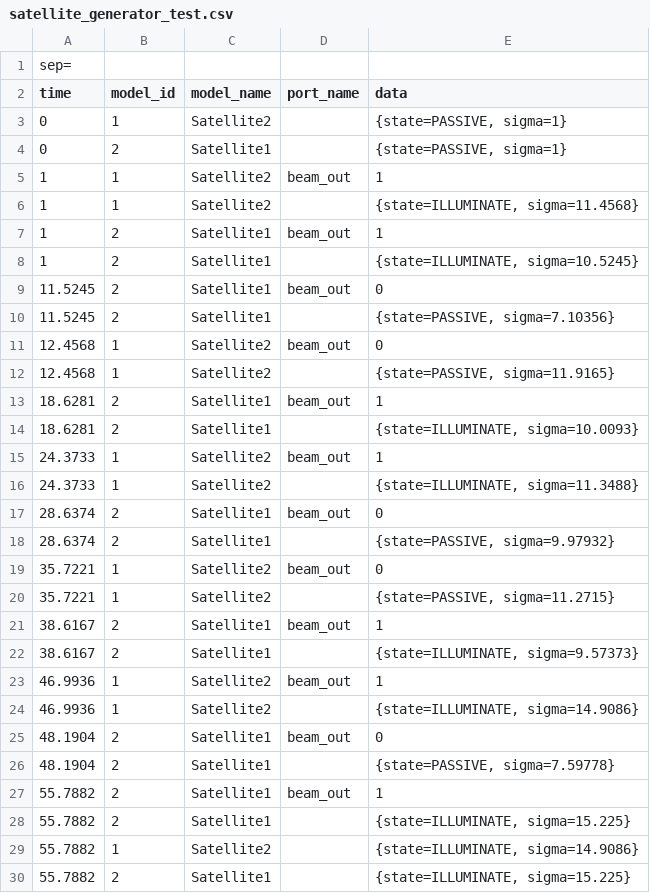
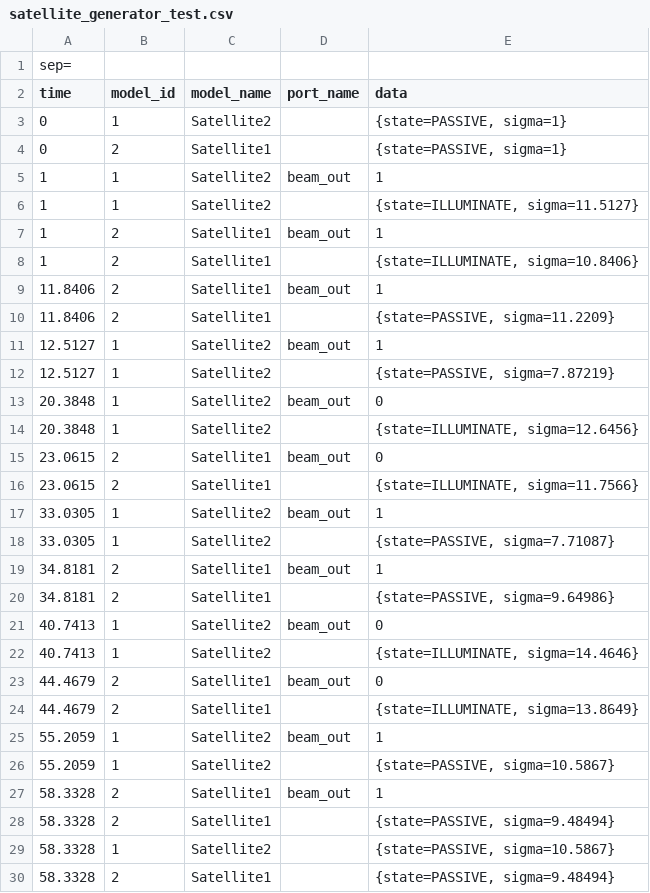
Before and after one commit to mpdesantis/LEO_User_Link, a CSV file: sample-output/satellite_generator_test.csv, drawn as a sheet.

```diff
--- a/sample-output/satellite_generator_test.csv
+++ b/sample-output/satellite_generator_test.csv
@@ -5,26 +5,26 @@ time;model_id;model_name;port_name;data
 1;1;Satellite2;beam_out;1
-1;1;Satellite2;;{state=ILLUMINATE, sigma=11.4568}
+1;1;Satellite2;;{state=ILLUMINATE, sigma=11.5127}
 1;2;Satellite1;beam_out;1
-1;2;Satellite1;;{state=ILLUMINATE, sigma=10.5245}
-11.5245;2;Satellite1;beam_out;0
-11.5245;2;Satellite1;;{state=PASSIVE, sigma=7.10356}
-12.4568;1;Satellite2;beam_out;0
-12.4568;1;Satellite2;;{state=PASSIVE, sigma=11.9165}
-18.6281;2;Satellite1;beam_out;1
-18.6281;2;Satellite1;;{state=ILLUMINATE, sigma=10.0093}
-24.3733;1;Satellite2;beam_out;1
-24.3733;1;Satellite2;;{state=ILLUMINATE, sigma=11.3488}
-28.6374;2;Satellite1;beam_out;0
-28.6374;2;Satellite1;;{state=PASSIVE, sigma=9.97932}
-35.7221;1;Satellite2;beam_out;0
-35.7221;1;Satellite2;;{state=PASSIVE, sigma=11.2715}
-38.6167;2;Satellite1;beam_out;1
-38.6167;2;Satellite1;;{state=ILLUMINATE, sigma=9.57373}
-46.9936;1;Satellite2;beam_out;1
-46.9936;1;Satellite2;;{state=ILLUMINATE, sigma=14.9086}
-48.1904;2;Satellite1;beam_out;0
-48.1904;2;Satellite1;;{state=PASSIVE, sigma=7.59778}
-55.7882;2;Satellite1;beam_out;1
-55.7882;2;Satellite1;;{state=ILLUMINATE, sigma=15.225}
-55.7882;1;Satellite2;;{state=ILLUMINATE, sigma=14.9086}
-55.7882;2;Satellite1;;{state=ILLUMINATE, sigma=15.225}
+1;2;Satellite1;;{state=ILLUMINATE, sigma=10.8406}
+11.8406;2;Satellite1;beam_out;1
+11.8406;2;Satellite1;;{state=PASSIVE, sigma=11.2209}
+12.5127;1;Satellite2;beam_out;1
+12.5127;1;Satellite2;;{state=PASSIVE, sigma=7.87219}
+20.3848;1;Satellite2;beam_out;0
+20.3848;1;Satellite2;;{state=ILLUMINATE, sigma=12.6456}
+23.0615;2;Satellite1;beam_out;0
+23.0615;2;Satellite1;;{state=ILLUMINATE, sigma=11.7566}
+33.0305;1;Satellite2;beam_out;1
+33.0305;1;Satellite2;;{state=PASSIVE, sigma=7.71087}
+34.8181;2;Satellite1;beam_out;1
+34.8181;2;Satellite1;;{state=PASSIVE, sigma=9.64986}
+40.7413;1;Satellite2;beam_out;0
+40.7413;1;Satellite2;;{state=ILLUMINATE, sigma=14.4646}
+44.4679;2;Satellite1;beam_out;0
+44.4679;2;Satellite1;;{state=ILLUMINATE, sigma=13.8649}
+55.2059;1;Satellite2;beam_out;1
+55.2059;1;Satellite2;;{state=PASSIVE, sigma=10.5867}
+58.3328;2;Satellite1;beam_out;1
+58.3328;2;Satellite1;;{state=PASSIVE, sigma=9.48494}
+58.3328;1;Satellite2;;{state=PASSIVE, sigma=10.5867}
+58.3328;2;Satellite1;;{state=PASSIVE, sigma=9.48494}
```
Also changed, not shown: sample-output/idu_driver_test.csv, sample-output/leo_user_link.csv, 3 other files.
